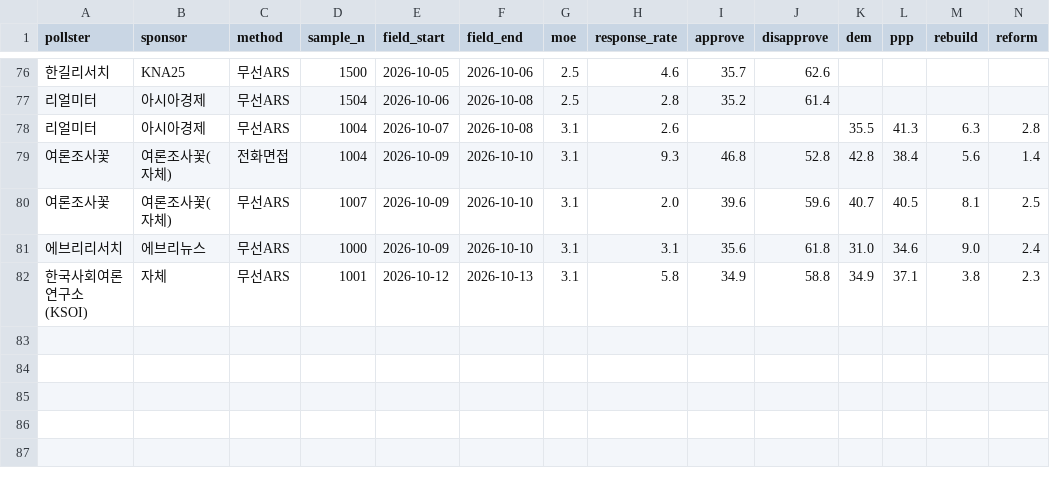
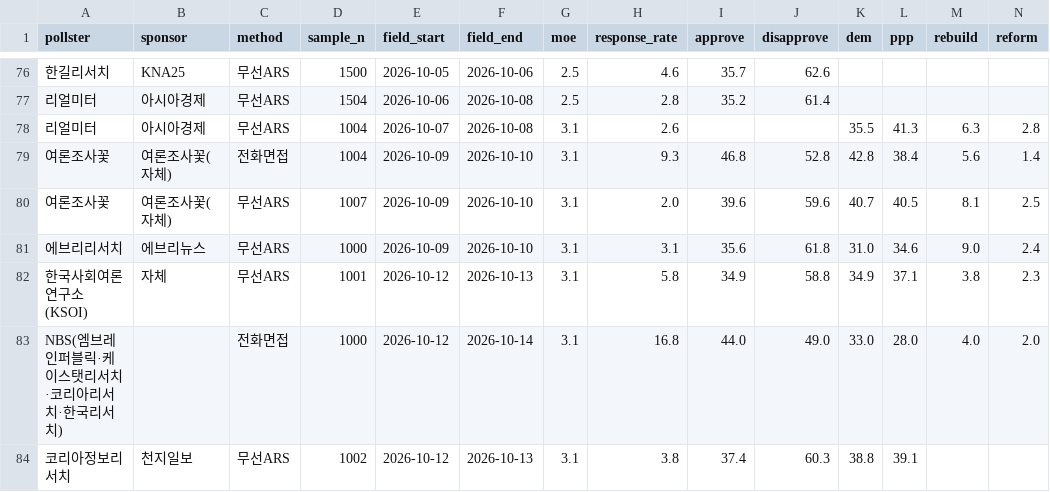
Before and after one commit to baebong3/poll-trend, a CSV file: data/polls.csv, drawn as a sheet; only a part is shown, gaps mark what is left out; rows hold the shown columns only; the diff names each change by its address in the sheet, - before the commit and + after, or states it on an @@ line.

Commit message:
여론조사 자동 갱신: 신규 2건 (2026-10-15)

```diff
--- a/data/polls.csv
+++ b/data/polls.csv
+row 83: NBS(엠브레인퍼블릭·케이스탯리서치·코리아리서치·한국리서치) |  | 전화면접 | 1000 | 2026-10-12 | 2026-10-14 | 3.1 | 16.8 | 44.0 | 49.0 | 33.0 | 28.0 | 4.0 | 2.0
+row 84: 코리아정보리서치 | 천지일보 | 무선ARS | 1002 | 2026-10-12 | 2026-10-13 | 3.1 | 3.8 | 37.4 | 60.3 | 38.8 | 39.1
```
